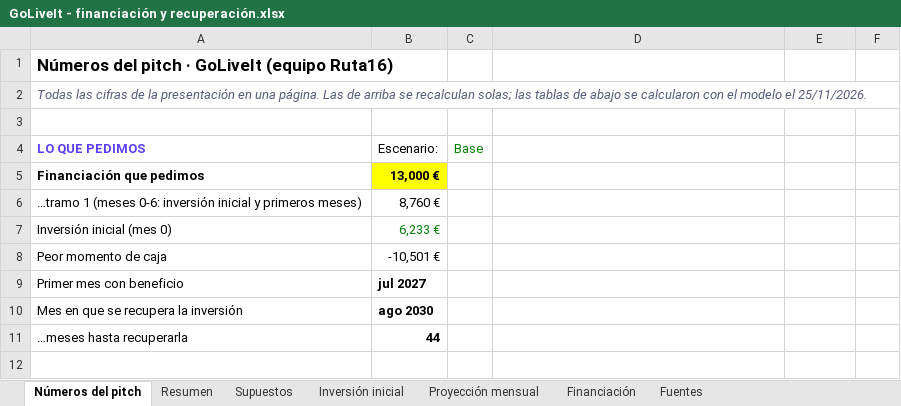
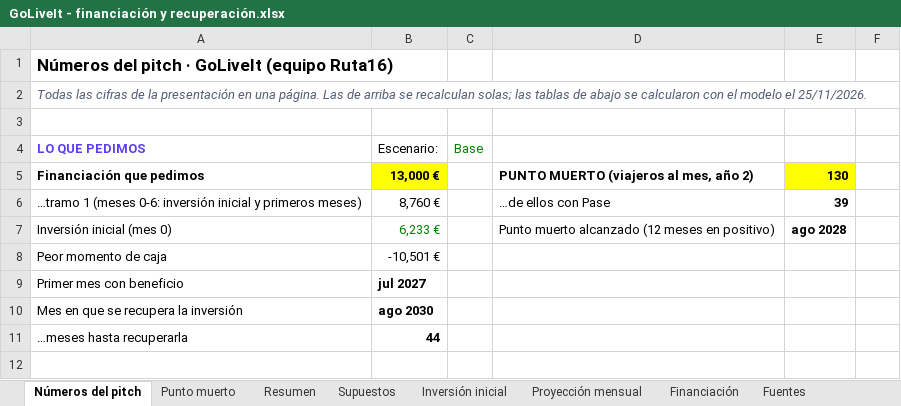
Before and after one commit to alberperezgon-boop/viajes-jovenes, an Excel workbook: 80 Negocio/GoLiveIt - financiación y recuperación.xlsx, sheet Números del pitch, drawn as a sheet; only a part is shown; values as stored, in another font and other column widths than the file's, no borders; the diff names each change by its address in the sheet, - before the commit and + after, or states it on an @@ line.

```diff
--- a/80 Negocio/GoLiveIt - financiación y recuperación.xlsx (sheet Números del pitch)
+++ b/80 Negocio/GoLiveIt - financiación y recuperación.xlsx (sheet Números del pitch)
+sheet tab: Punto muerto
-D5: (empty)
+D5: PUNTO MUERTO (viajeros al mes, año 2)
-E5: (empty)
+E5: 130
-E5 fill: none
+E5 fill: #FFFF00
-D6: (empty)
+D6: …de ellos con Pase
-E6: (empty)
+E6: 39
-D7: (empty)
+D7: Punto muerto alcanzado (12 meses en positivo)
-E7: (empty)
+E7: ago 2028
```
Also changed, not shown: 8 other files.
